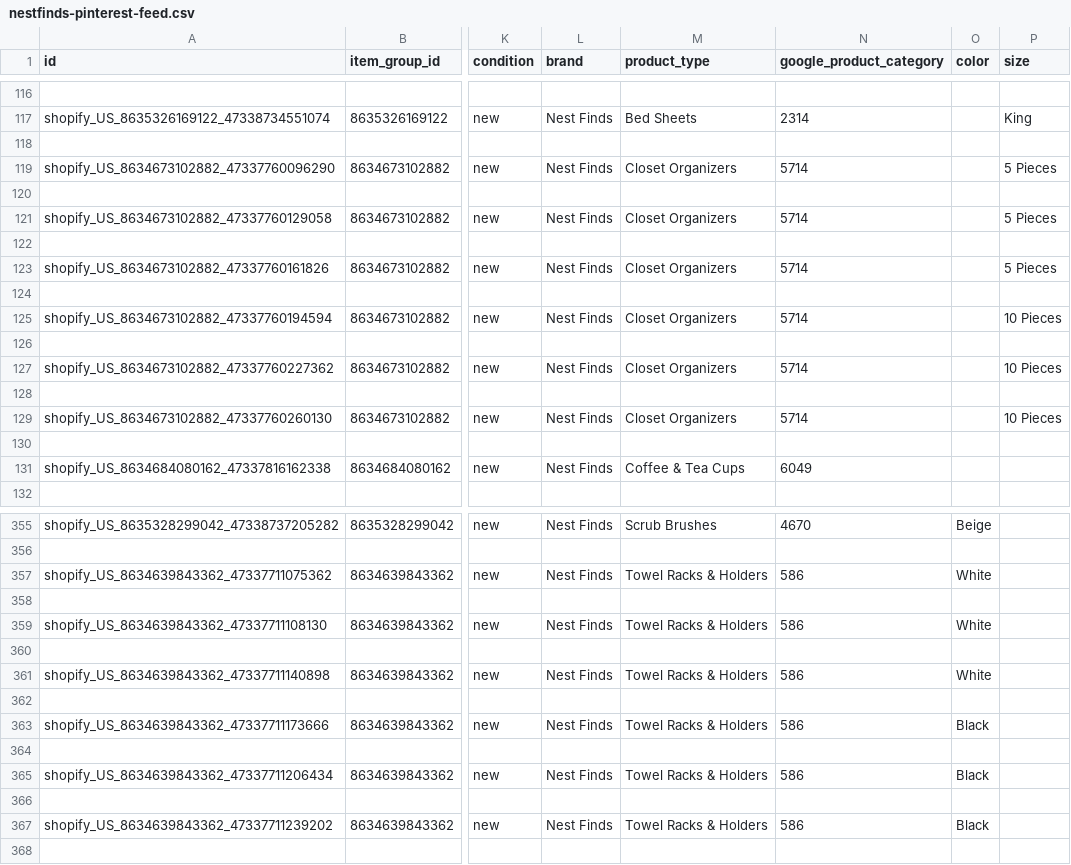
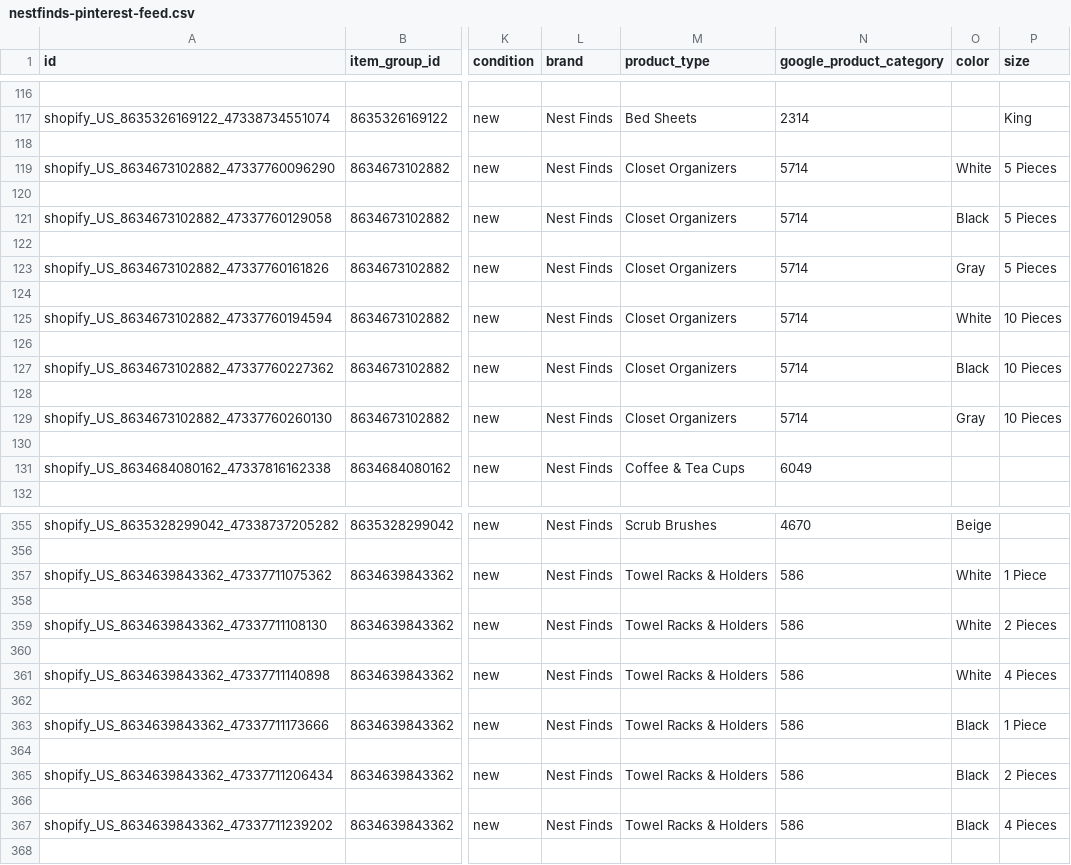
Before and after one commit to ilymixshop-lang/pinterest-feeds, a CSV file: nestfinds-pinterest-feed.csv, drawn as a sheet; only a part is shown, gaps mark what is left out; the diff covers the shown part only; the diff names each change by its address in the sheet, - before the commit and + after, or states it on an @@ line.

```diff
--- a/nestfinds-pinterest-feed.csv
+++ b/nestfinds-pinterest-feed.csv
-O119 (color): (empty)
+O119 (color): White
-O121 (color): (empty)
+O121 (color): Black
-O123 (color): (empty)
+O123 (color): Gray
-O125 (color): (empty)
+O125 (color): White
-O127 (color): (empty)
+O127 (color): Black
-O129 (color): (empty)
+O129 (color): Gray
-P357 (size): (empty)
+P357 (size): 1 Piece
-P359 (size): (empty)
+P359 (size): 2 Pieces
-P361 (size): (empty)
+P361 (size): 4 Pieces
-P363 (size): (empty)
+P363 (size): 1 Piece
-P365 (size): (empty)
+P365 (size): 2 Pieces
-P367 (size): (empty)
+P367 (size): 4 Pieces
```
Also changed, not shown: 35 edited cells elsewhere in this file.
